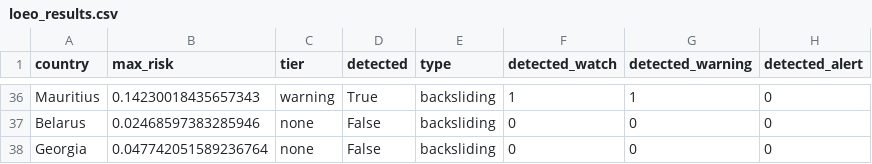
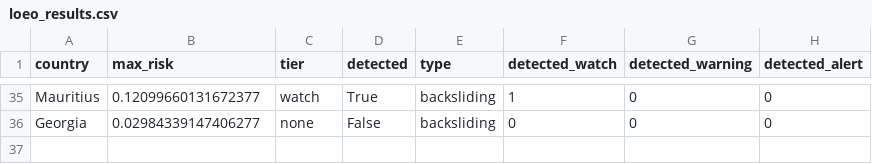
Before and after one commit to brandonyee-cs/AIM4D, a CSV file: stage5_ews/loeo_results.csv, drawn as a sheet; only a part is shown, gaps mark what is left out; removed rows and columns are numbered as before the commit, all else as after; the diff covers the shown part only; the diff names each change by its address in the sheet, - before the commit and + after, or states it on an @@ line.

```diff
--- a/stage5_ews/loeo_results.csv
+++ b/stage5_ews/loeo_results.csv
-B35 (max_risk): 0.14230018435657343
+B35 (max_risk): 0.12099660131672377
-C35 (tier): warning
+C35 (tier): watch
-G35 (detected_warning): 1
+G35 (detected_warning): 0
-row 37: Belarus | 0.02468597383285946 | none | False | backsliding | 0 | 0 | 0
-B36 (max_risk): 0.047742051589236764
+B36 (max_risk): 0.02984339147406277
```
Also changed, not shown: 1 removed row and 67 edited cells elsewhere in this file, robustness/bootstrap_cis.csv, robustness/contagion_seed_sweep.csv, 17 other files.
